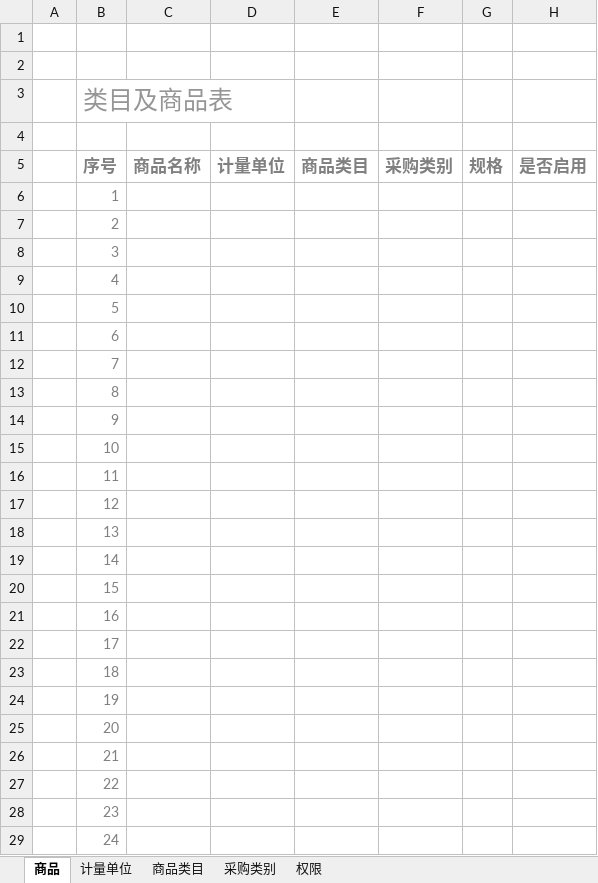
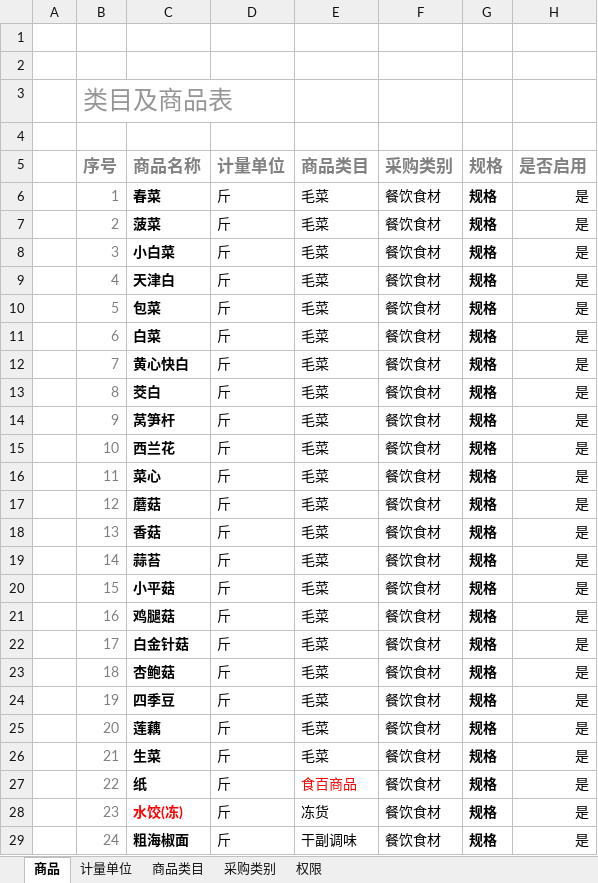
Before and after one commit to Coocoo1984/yingujiudianAdminSettings, an Excel workbook: BasicSettingsMVC/Template/BasicSettingsTemplate.xlsx, sheet 商品, drawn as a sheet; only a part is shown; values as stored, in another font and other column widths than the file's, no borders; charts and pictures and conditional formats and table styles not drawn; the diff covers the shown part only; the diff names each change by its address in the sheet, - before the commit and + after, or states it on an @@ line.

```diff
--- a/BasicSettingsMVC/Template/BasicSettingsTemplate.xlsx (sheet 商品)
+++ b/BasicSettingsMVC/Template/BasicSettingsTemplate.xlsx (sheet 商品)
-C6 (商品名称): (empty)
+C6 (商品名称): 春菜
-D6:D29 (计量单位): (empty)
+D6:D29 (计量单位): 斤
-E6:E26 (商品类目): (empty)
+E6:E26 (商品类目): 毛菜
-F6:F29 (采购类别): (empty)
+F6:F29 (采购类别): 餐饮食材
-G6:G29 (规格): (empty)
+G6:G29 (规格): 规格
-H6:H29 (是否启用): (empty)
+H6:H29 (是否启用): 是
-C7 (商品名称): (empty)
+C7 (商品名称): 菠菜
-C8 (商品名称): (empty)
+C8 (商品名称): 小白菜
-C9 (商品名称): (empty)
+C9 (商品名称): 天津白
-C10 (商品名称): (empty)
+C10 (商品名称): 包菜
-C11 (商品名称): (empty)
+C11 (商品名称): 白菜
-C12 (商品名称): (empty)
+C12 (商品名称): 黄心快白
-C13 (商品名称): (empty)
+C13 (商品名称): 茭白
-C14 (商品名称): (empty)
+C14 (商品名称): 莴笋杆
-C15 (商品名称): (empty)
+C15 (商品名称): 西兰花
-C16 (商品名称): (empty)
+C16 (商品名称): 菜心
-C17 (商品名称): (empty)
+C17 (商品名称): 蘑菇
-C18 (商品名称): (empty)
+C18 (商品名称): 香菇
-C19 (商品名称): (empty)
+C19 (商品名称): 蒜苔
-C20 (商品名称): (empty)
+C20 (商品名称): 小平菇
-C21 (商品名称): (empty)
+C21 (商品名称): 鸡腿菇
-C22 (商品名称): (empty)
+C22 (商品名称): 白金针菇
-C23 (商品名称): (empty)
+C23 (商品名称): 杏鲍菇
-C24 (商品名称): (empty)
+C24 (商品名称): 四季豆
-C25 (商品名称): (empty)
+C25 (商品名称): 莲藕
-C26 (商品名称): (empty)
+C26 (商品名称): 生菜
-C27 (商品名称): (empty)
+C27 (商品名称): 纸
-E27 (商品类目): (empty)
+E27 (商品类目): 食百商品
-C28 (商品名称): (empty)
+C28 (商品名称): 水饺(冻)
-E28 (商品类目): (empty)
+E28 (商品类目): 冻货
-C29 (商品名称): (empty)
+C29 (商品名称): 粗海椒面
-E29 (商品类目): (empty)
+E29 (商品类目): 干副调味
```
Also changed, not shown: 726 edited cells elsewhere in this sheet, sheet 权限, sheet 商品类目, sheet 计量单位, sheet 采购类别, charts or pictures, BasicSettingsMVC/Template/BasicSettingsWithData.xlsx, 5 other files.
